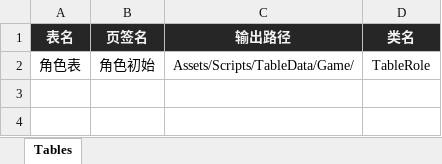
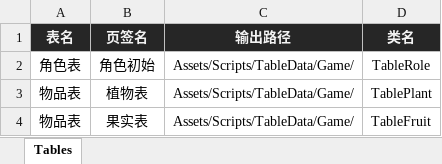
Before and after one commit to PM-GZ/Game_2D, an Excel workbook: Assets/EditorAssets/Table/MainTable.xlsx, sheet Tables, drawn as a sheet; values as stored, in another font and other column widths than the file's, no borders; the diff names each change by its address in the sheet, - before the commit and + after, or states it on an @@ line.

```diff
--- a/Assets/EditorAssets/Table/MainTable.xlsx (sheet Tables)
+++ b/Assets/EditorAssets/Table/MainTable.xlsx (sheet Tables)
+row 3: 物品表 | 植物表 | Assets/Scripts/TableData/Game/ | TablePlant
+row 4: 物品表 | 果实表 | Assets/Scripts/TableData/Game/ | TableFruit
```
Also changed, not shown: Assets/EditorAssets/Table/角色表.xlsx, 48 other files.
